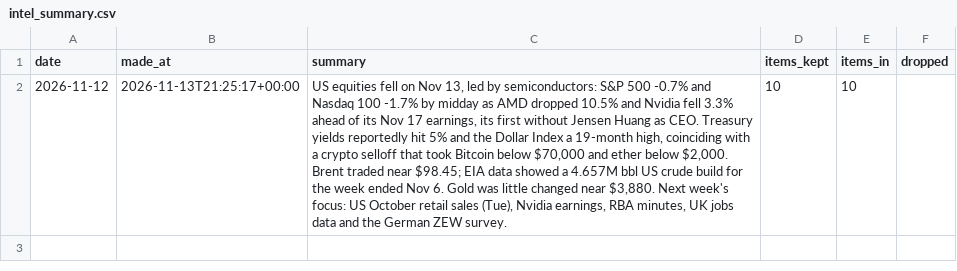
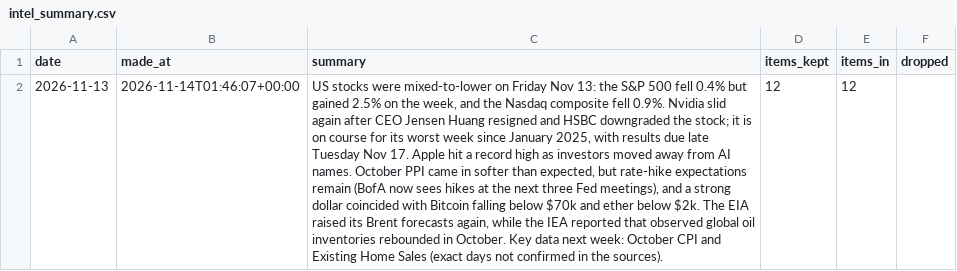
Before and after one commit to Samettutuncu33/Project-Atlantis, a CSV file: live/out/intel_summary.csv, drawn as a sheet; removed rows and columns are numbered as before the commit, all else as after; the diff names each change by its address in the sheet, - before the commit and + after, or states it on an @@ line.

```diff
--- a/live/out/intel_summary.csv
+++ b/live/out/intel_summary.csv
-row 2: 2026-11-12 | 2026-11-13T21:25:17+00:00 | US equities fell on Nov 13, led by semiconductors: S&P 500 -0.7% and Nasdaq 100 -1.7% by midday as AMD dropped 10.5% and Nvidia fell 3.3% ahead of its Nov 17 earnings, its first without Jensen Huang as CEO. Treasury yields reportedly hit 5% and the Dollar Index a 19-month high, coinciding with a crypto selloff that took Bitcoin below $70,000 and ether below $2,000. Brent traded near $98.45; EIA data showed a 4.657M bbl US crude build for the week ended Nov 6. Gold was little changed near $3,880. Next week's focus: US October retail sales (Tue), Nvidia earnings, RBA minutes, UK jobs data and the German ZEW survey. | 10 | 10
+row 2: 2026-11-13 | 2026-11-14T01:46:07+00:00 | US stocks were mixed-to-lower on Friday Nov 13: the S&P 500 fell 0.4% but gained 2.5% on the week, and the Nasdaq composite fell 0.9%. Nvidia slid again after CEO Jensen Huang resigned and HSBC downgraded the stock; it is on course for its worst week since January 2025, with results due late Tuesday Nov 17. Apple hit a record high as investors moved away from AI names. October PPI came in softer than expected, but rate-hike expectations remain (BofA now sees hikes at the next three Fed meetings), and a strong dollar coincided with Bitcoin falling below $70k and ether below $2k. The EIA raised its Brent forecasts again, while the IEA reported that observed global oil inventories rebounded in October. Key data next week: October CPI and Existing Home Sales (exact days not confirmed in the sources). | 12 | 12
```
Also changed, not shown: live/out/activity.csv, live/out/equity.csv, 38 other files.
